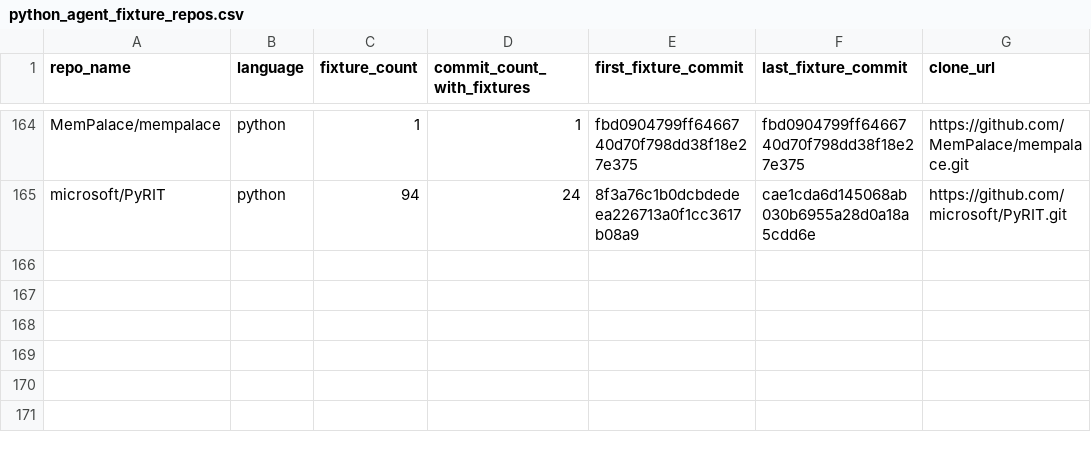
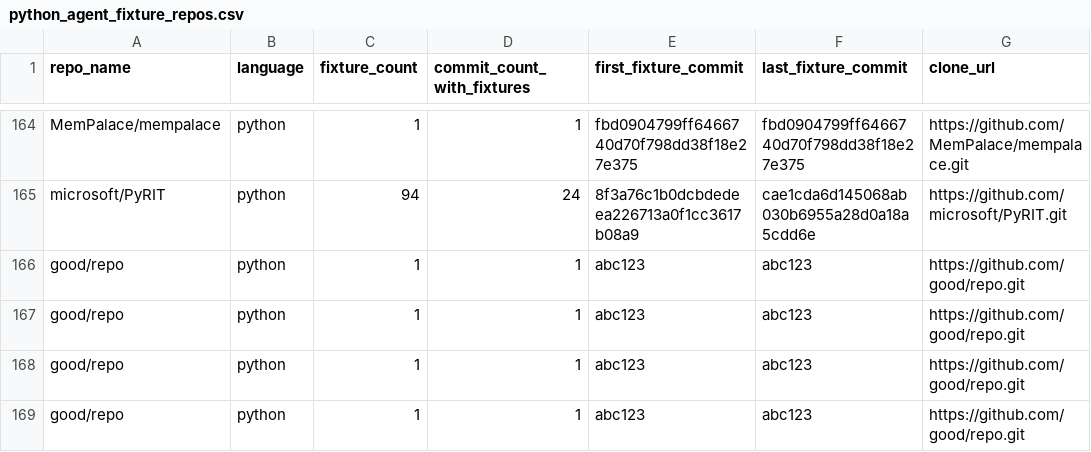
Before and after one commit to joaofix/fixturedb, a CSV file: fixtures-from-agents/python_agent_fixture_repos.csv, drawn as a sheet; only a part is shown, gaps mark what is left out; the diff names each change by its address in the sheet, - before the commit and + after, or states it on an @@ line.

```diff
--- a/fixtures-from-agents/python_agent_fixture_repos.csv
+++ b/fixtures-from-agents/python_agent_fixture_repos.csv
+row 166: good/repo | python | 1 | 1 | abc123 | abc123 | https://github.com/good/repo.git
+row 167: good/repo | python | 1 | 1 | abc123 | abc123 | https://github.com/good/repo.git
+row 168: good/repo | python | 1 | 1 | abc123 | abc123 | https://github.com/good/repo.git
+row 169: good/repo | python | 1 | 1 | abc123 | abc123 | https://github.com/good/repo.git
```
Also changed, not shown: 15 other files.
